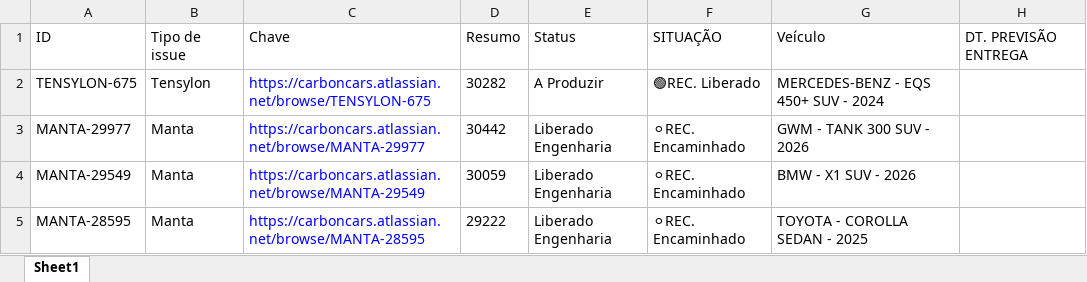
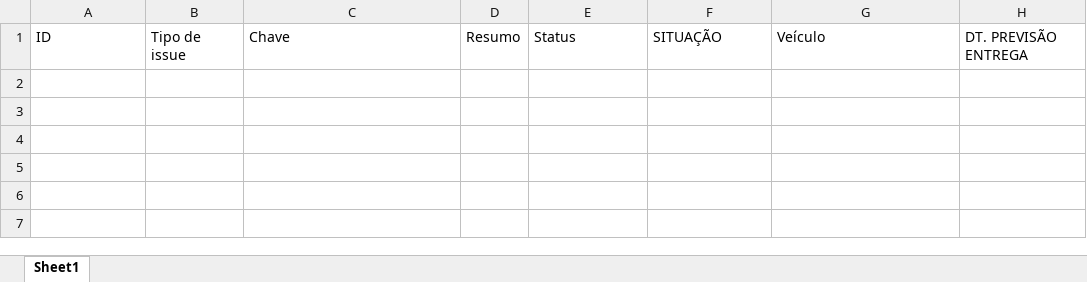
Before and after one commit to antonioAlson/Maestro_front, an Excel workbook: src/data_update/update_cards.xlsx, sheet Sheet1, drawn as a sheet; values as stored, in another font and other column widths than the file's, no borders; the diff names each change by its address in the sheet, - before the commit and + after, or states it on an @@ line.

```diff
--- a/src/data_update/update_cards.xlsx (sheet Sheet1)
+++ b/src/data_update/update_cards.xlsx (sheet Sheet1)
-row 2: TENSYLON-675 | Tensylon | https://carboncars.atlassian.net/browse/TENSYLON-675 | 30282 | A Produzir | 🟢REC. Liberado | MERCEDES-BENZ - EQS 450+ SUV - 2024
-row 3: MANTA-29977 | Manta | https://carboncars.atlassian.net/browse/MANTA-29977 | 30442 | Liberado Engenharia | ⚪REC. Encaminhado | GWM - TANK 300 SUV - 2026
-row 4: MANTA-29549 | Manta | https://carboncars.atlassian.net/browse/MANTA-29549 | 30059 | Liberado Engenharia | ⚪REC. Encaminhado | BMW - X1 SUV - 2026
-row 5: MANTA-28595 | Manta | https://carboncars.atlassian.net/browse/MANTA-28595 | 29222 | Liberado Engenharia | ⚪REC. Encaminhado | TOYOTA - COROLLA SEDAN - 2025
```
Also changed, not shown: 2 other files.
